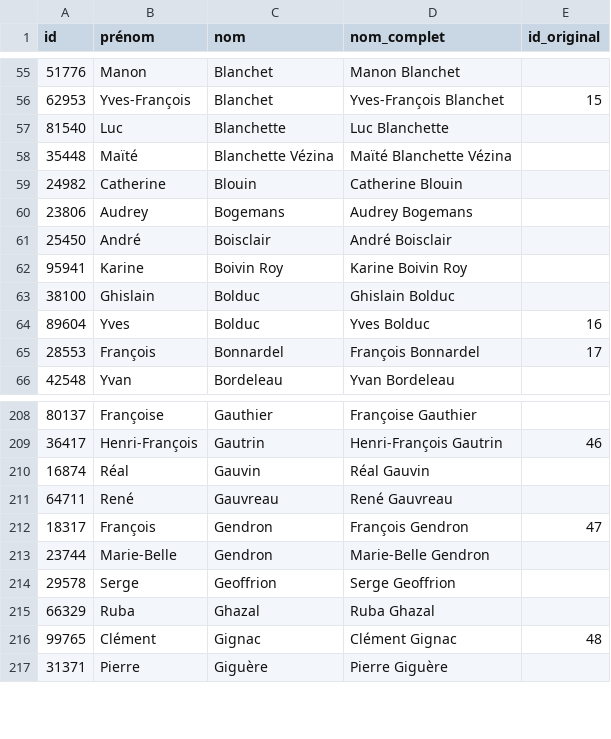
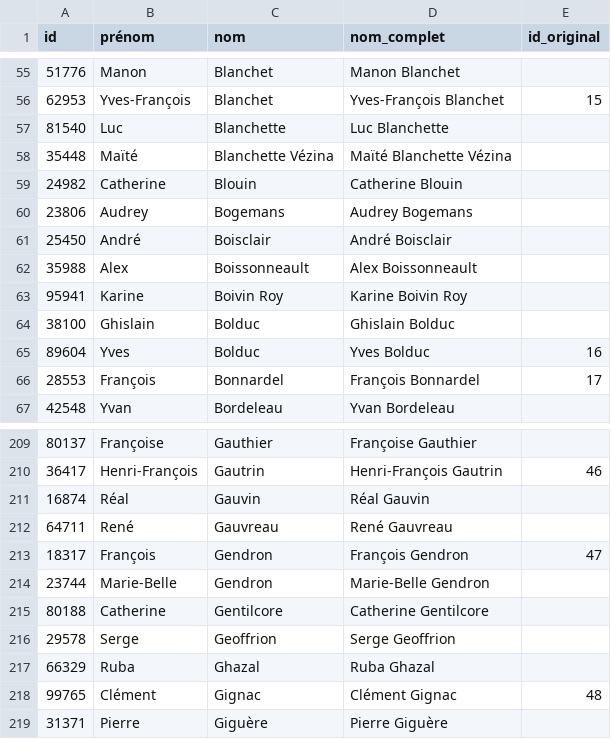
Before and after one commit to massimolipari/Corpus_ParlBleu, a CSV file: meta/id.csv, drawn as a sheet; only a part is shown, gaps mark what is left out.

```diff
--- a/meta/id.csv
+++ b/meta/id.csv
@@ -61,2 +61,3 @@ id,prénom,nom,nom_complet,id_original
 25450,André,Boisclair,André Boisclair,
+35988,Alex,Boissonneault,Alex Boissonneault,
 95941,Karine,Boivin Roy,Karine Boivin Roy,
@@ -213,2 +214,3 @@ id,prénom,nom,nom_complet,id_original
 23744,Marie-Belle,Gendron,Marie-Belle Gendron,
+80188,Catherine,Gentilcore,Catherine Gentilcore,
 29578,Serge,Geoffrion,Serge Geoffrion,
```
Also changed, not shown: meta/bios.csv, meta/bios_man.csv, 5 other files.
